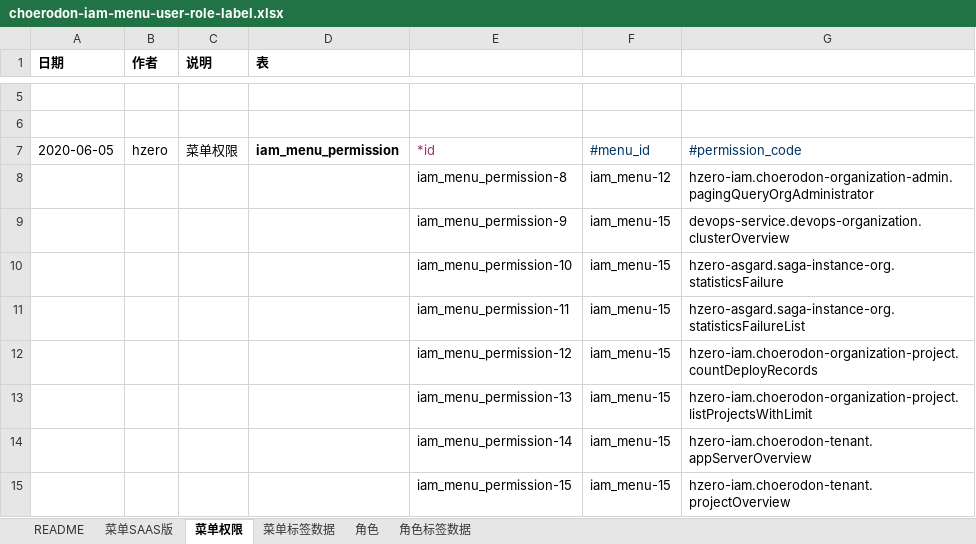
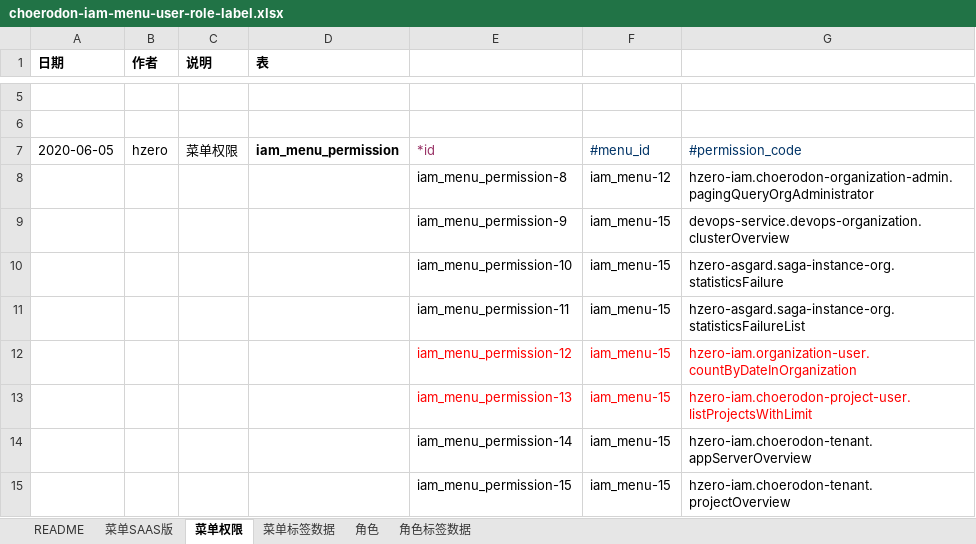
Before and after one commit to open-hand/choerodon-iam, an Excel workbook: src/main/resources/script/db/init-data/hzero_platform/hzero_platform/choerodon-iam-menu-user-role-label.xlsx, sheet 菜单权限, drawn as a sheet; only a part is shown, gaps mark what is left out; values as stored, in another font and other column widths than the file's, no borders; the diff names each change by its address in the sheet, - before the commit and + after, or states it on an @@ line.

Commit message:
[imp]修改组织概览菜单权限

```diff
--- a/src/main/resources/script/db/init-data/hzero_platform/hzero_platform/choerodon-iam-menu-user-role-label.xlsx (sheet 菜单权限)
+++ b/src/main/resources/script/db/init-data/hzero_platform/hzero_platform/choerodon-iam-menu-user-role-label.xlsx (sheet 菜单权限)
-E12:G13 text colour: black
+E12:G13 text colour: #FF0000
-G12: hzero-iam.choerodon-organization-project.countDeployRecords
+G12: hzero-iam.organization-user.countByDateInOrganization
-G13: hzero-iam.choerodon-organization-project.listProjectsWithLimit
+G13: hzero-iam.choerodon-project-user.listProjectsWithLimit
```
